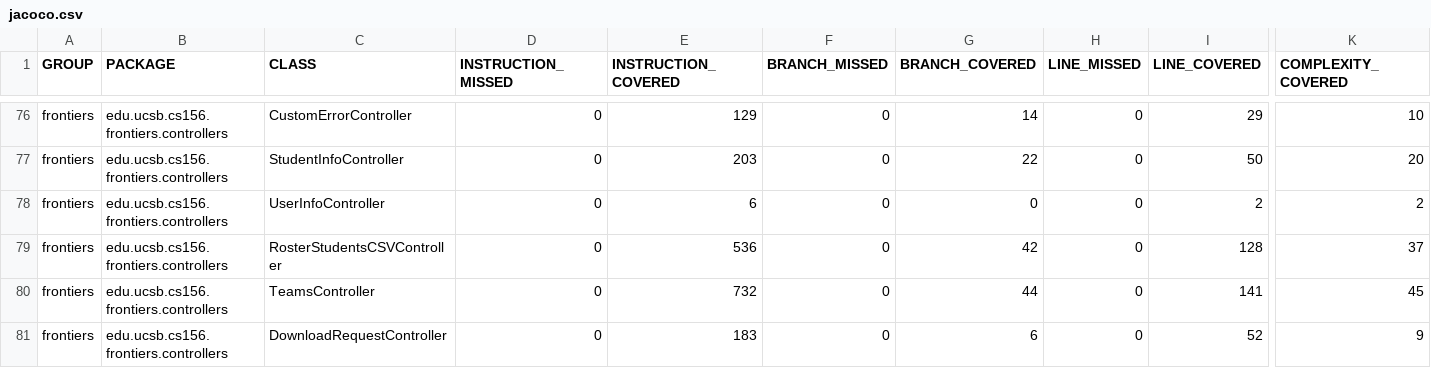
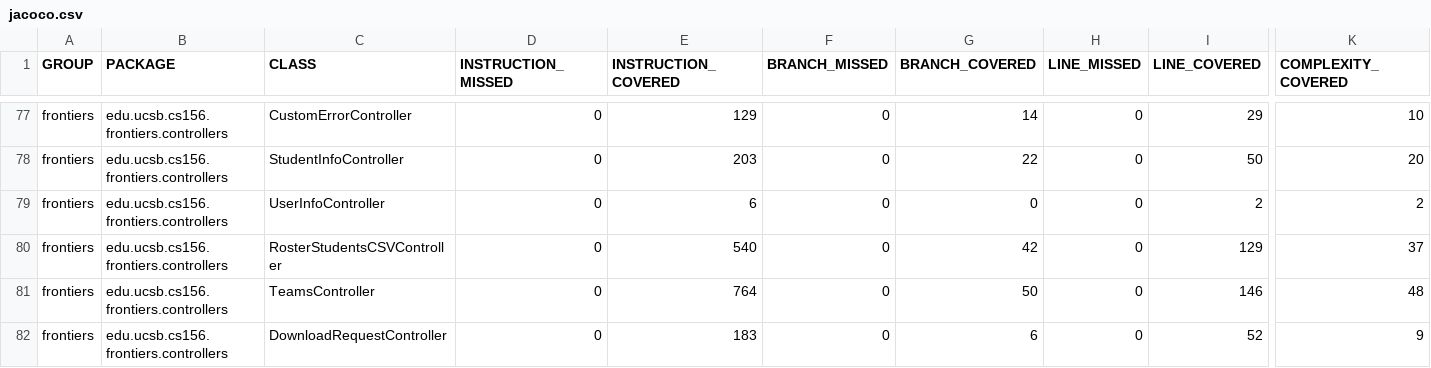
Before and after one commit to ucsb-cs156-f26/proj-frontiers-f26-09, a CSV file: prs/27/jacoco/jacoco.csv, drawn as a sheet; only a part is shown, gaps mark what is left out; addresses are those after the commit; the diff covers the shown part only; the diff names each change by its address in the sheet, - before the commit and + after, or states it on an @@ line.

```diff
--- a/prs/27/jacoco/jacoco.csv
+++ b/prs/27/jacoco/jacoco.csv
-E80 (INSTRUCTION_COVERED): 536
+E80 (INSTRUCTION_COVERED): 540
-I80 (LINE_COVERED): 128
+I80 (LINE_COVERED): 129
-E81 (INSTRUCTION_COVERED): 732
+E81 (INSTRUCTION_COVERED): 764
-G81 (BRANCH_COVERED): 44
+G81 (BRANCH_COVERED): 50
-I81 (LINE_COVERED): 141
+I81 (LINE_COVERED): 146
-K81 (COMPLEXITY_COVERED): 45
+K81 (COMPLEXITY_COVERED): 48
```
Also changed, not shown: 1 added row and 10 edited cells elsewhere in this file, 22 other files.
